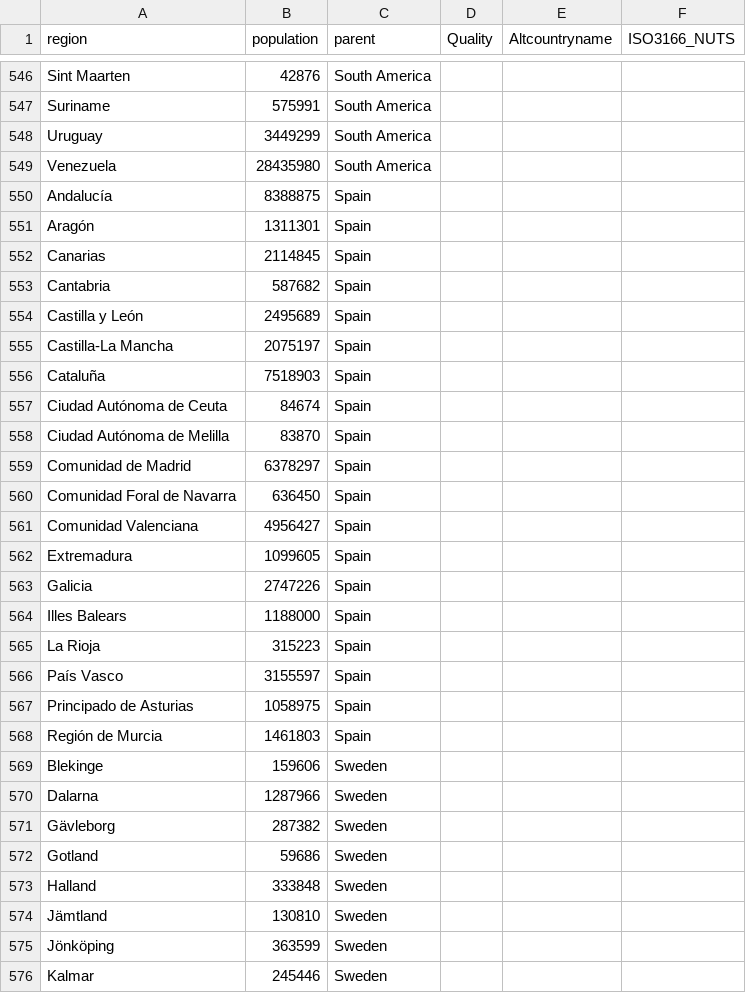
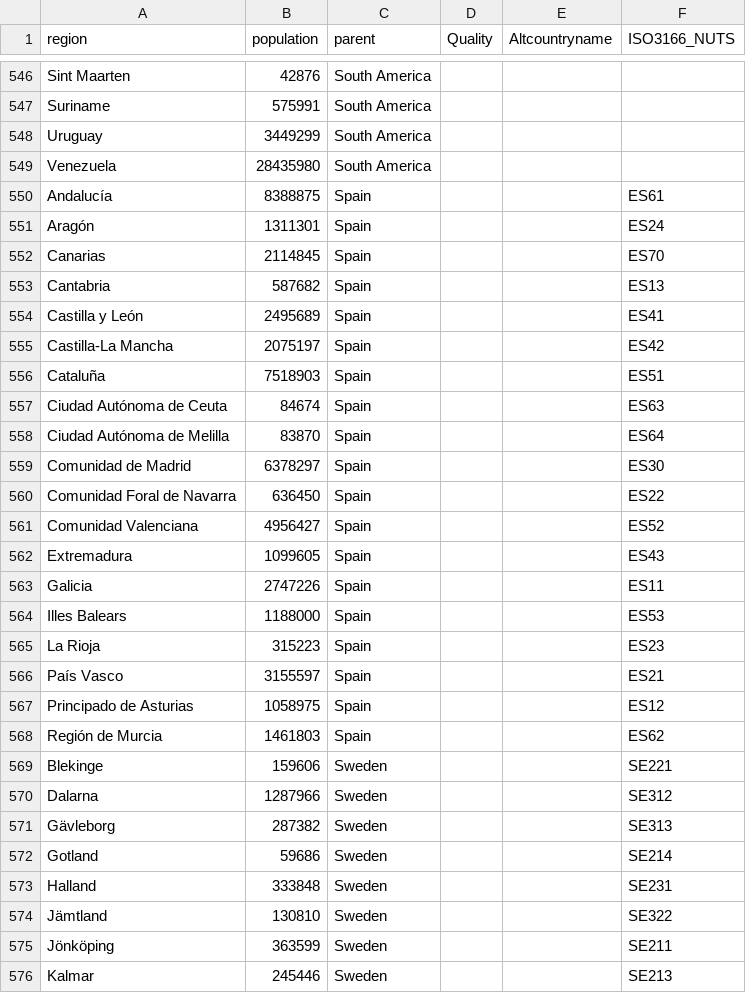
Before and after one commit to innouveau/corona-map, a CSV file: data-conversion-stuff/geojson-to-paths/population.csv, drawn as a sheet; only a part is shown, gaps mark what is left out; the diff covers the shown part only.

Commit message:
add regions

```diff
--- a/data-conversion-stuff/geojson-to-paths/population.csv
+++ b/data-conversion-stuff/geojson-to-paths/population.csv
@@ -549,28 +549,28 @@ Uruguay,3449299,South America,,,
 Venezuela,28435980,South America,,,
-Andalucía,8388875,Spain,,,
-Aragón,1311301,Spain,,,
-Canarias,2114845,Spain,,,
-Cantabria,587682,Spain,,,
-Castilla y León,2495689,Spain,,,
-Castilla-La Mancha,2075197,Spain,,,
-Cataluña,7518903,Spain,,,
-Ciudad Autónoma de Ceuta,84674,Spain,,,
-Ciudad Autónoma de Melilla,83870,Spain,,,
-Comunidad de Madrid,6378297,Spain,,,
-Comunidad Foral de Navarra,636450,Spain,,,
-Comunidad Valenciana,4956427,Spain,,,
-Extremadura,1099605,Spain,,,
-Galicia,2747226,Spain,,,
-Illes Balears,1188000,Spain,,,
-La Rioja,315223,Spain,,,
-País Vasco,3155597,Spain,,,
-Principado de Asturias,1058975,Spain,,,
-Región de Murcia,1461803,Spain,,,
-Blekinge,159606,Sweden,,,
-Dalarna,1287966,Sweden,,,
-Gävleborg,287382,Sweden,,,
-Gotland,59686,Sweden,,,
-Halland,333848,Sweden,,,
-Jämtland,130810,Sweden,,,
-Jönköping,363599,Sweden,,,
-Kalmar,245446,Sweden,,,
+Andalucía,8388875,Spain,,,ES61
+Aragón,1311301,Spain,,,ES24
+Canarias,2114845,Spain,,,ES70
+Cantabria,587682,Spain,,,ES13
+Castilla y León,2495689,Spain,,,ES41
+Castilla-La Mancha,2075197,Spain,,,ES42
+Cataluña,7518903,Spain,,,ES51
+Ciudad Autónoma de Ceuta,84674,Spain,,,ES63
+Ciudad Autónoma de Melilla,83870,Spain,,,ES64
+Comunidad de Madrid,6378297,Spain,,,ES30
+Comunidad Foral de Navarra,636450,Spain,,,ES22
+Comunidad Valenciana,4956427,Spain,,,ES52
+Extremadura,1099605,Spain,,,ES43
+Galicia,2747226,Spain,,,ES11
+Illes Balears,1188000,Spain,,,ES53
+La Rioja,315223,Spain,,,ES23
+País Vasco,3155597,Spain,,,ES21
+Principado de Asturias,1058975,Spain,,,ES12
+Región de Murcia,1461803,Spain,,,ES62
+Blekinge,159606,Sweden,,,SE221
+Dalarna,1287966,Sweden,,,SE312
+Gävleborg,287382,Sweden,,,SE313
+Gotland,59686,Sweden,,,SE214
+Halland,333848,Sweden,,,SE231
+Jämtland,130810,Sweden,,,SE322
+Jönköping,363599,Sweden,,,SE211
+Kalmar,245446,Sweden,,,SE213
```
Also changed, not shown: 139 edited cells elsewhere in this file, 4 other files.
